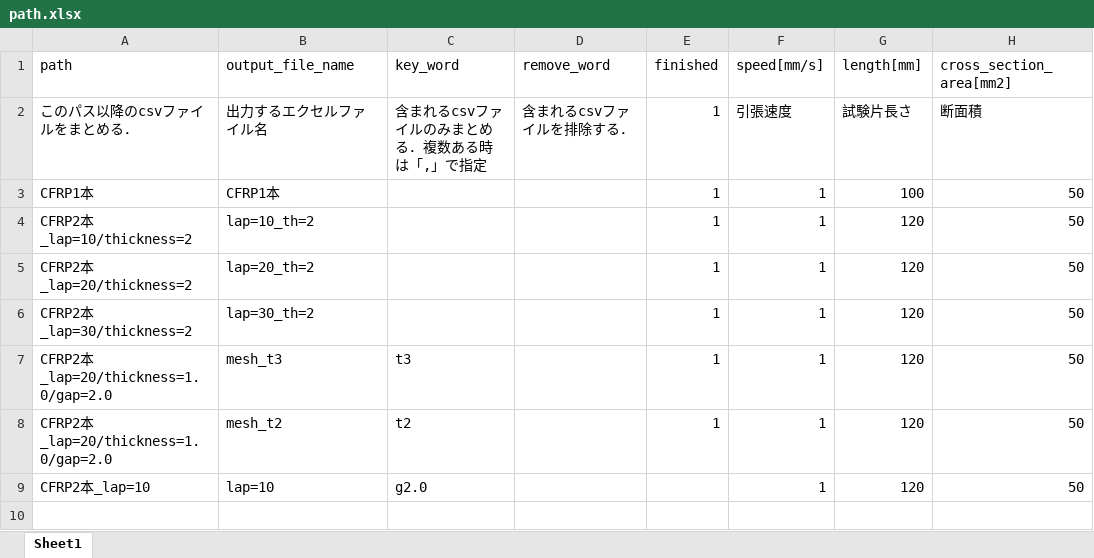
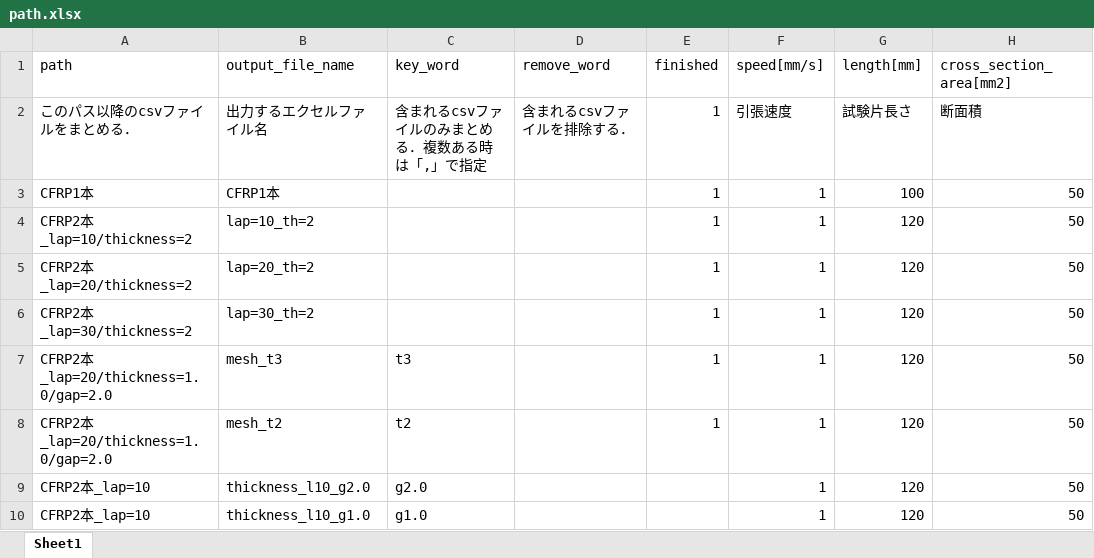
Before and after one commit to jay0423/ansys-management, an Excel workbook: path.xlsx, sheet Sheet1, drawn as a sheet; values as stored, in another font and other column widths than the file's, no borders; the diff names each change by its address in the sheet, - before the commit and + after, or states it on an @@ line.

```diff
--- a/path.xlsx (sheet Sheet1)
+++ b/path.xlsx (sheet Sheet1)
-B9 (output_file_name): lap=10
+B9 (output_file_name): thickness_l10_g2.0
+row 10: CFRP2本_lap=10 | thickness_l10_g1.0 | g1.0 |  |  | 1 | 120 | 50
```
Also changed, not shown: 13 other files.
